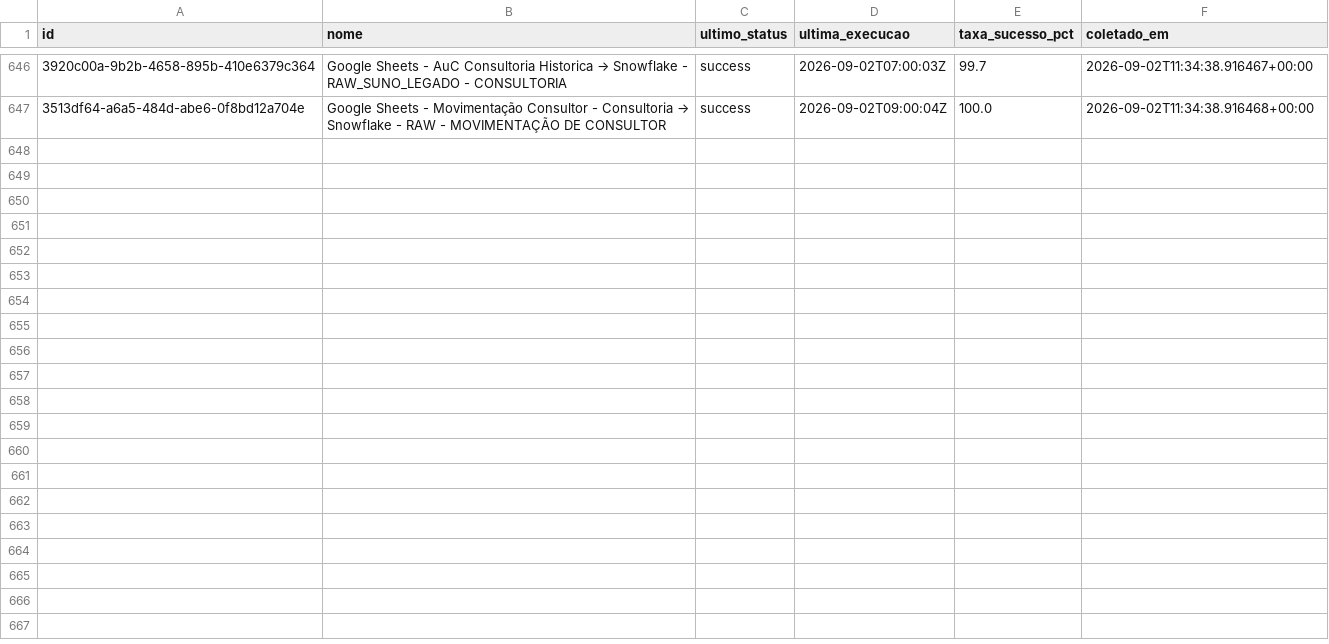
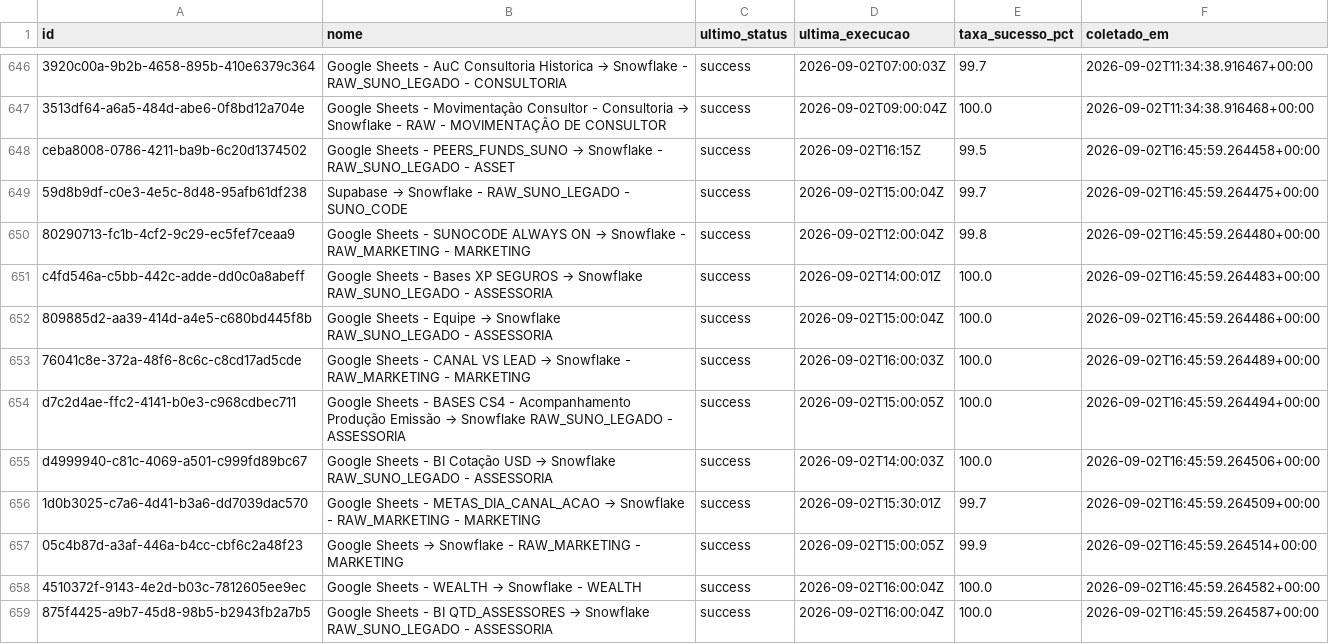
Before and after one commit to ThalesYoshikawaSuno/SunoObservabilidade, a CSV file: data/history_airbyte.csv, drawn as a sheet; only a part is shown, gaps mark what is left out; the diff covers the shown part only; the diff names each change by its address in the sheet, - before the commit and + after, or states it on an @@ line.

```diff
--- a/data/history_airbyte.csv
+++ b/data/history_airbyte.csv
+row 648: ceba8008-0786-4211-ba9b-6c20d1374502 | Google Sheets - PEERS_FUNDS_SUNO → Snowflake - RAW_SUNO_LEGADO - ASSET | success | 2026-09-02T16:15Z | 99.5 | 2026-09-02T16:45:59.264458+00:00
+row 649: 59d8b9df-c0e3-4e5c-8d48-95afb61df238 | Supabase → Snowflake - RAW_SUNO_LEGADO - SUNO_CODE | success | 2026-09-02T15:00:04Z | 99.7 | 2026-09-02T16:45:59.264475+00:00
+row 650: 80290713-fc1b-4cf2-9c29-ec5fef7ceaa9 | Google Sheets - SUNOCODE ALWAYS ON → Snowflake - RAW_MARKETING - MARKETING | success | 2026-09-02T12:00:04Z | 99.8 | 2026-09-02T16:45:59.264480+00:00
+row 651: c4fd546a-c5bb-442c-adde-dd0c0a8abeff | Google Sheets - Bases XP SEGUROS → Snowflake RAW_SUNO_LEGADO - ASSESSORIA | success | 2026-09-02T14:00:01Z | 100.0 | 2026-09-02T16:45:59.264483+00:00
+row 652: 809885d2-aa39-414d-a4e5-c680bd445f8b | Google Sheets - Equipe → Snowflake RAW_SUNO_LEGADO - ASSESSORIA | success | 2026-09-02T15:00:04Z | 100.0 | 2026-09-02T16:45:59.264486+00:00
+row 653: 76041c8e-372a-48f6-8c6c-c8cd17ad5cde | Google Sheets - CANAL VS LEAD → Snowflake - RAW_MARKETING - MARKETING | success | 2026-09-02T16:00:03Z | 100.0 | 2026-09-02T16:45:59.264489+00:00
+row 654: d7c2d4ae-ffc2-4141-b0e3-c968cdbec711 | Google Sheets - BASES CS4 - Acompanhamento Produção Emissão → Snowflake RAW_SUNO_LEGADO - ASSESSORIA | success | 2026-09-02T15:00:05Z | 100.0 | 2026-09-02T16:45:59.264494+00:00
+row 655: d4999940-c81c-4069-a501-c999fd89bc67 | Google Sheets - BI Cotação USD → Snowflake RAW_SUNO_LEGADO - ASSESSORIA | success | 2026-09-02T14:00:03Z | 100.0 | 2026-09-02T16:45:59.264506+00:00
+row 656: 1d0b3025-c7a6-4d41-b3a6-dd7039dac570 | Google Sheets - METAS_DIA_CANAL_ACAO → Snowflake - RAW_MARKETING - MARKETING | success | 2026-09-02T15:30:01Z | 99.7 | 2026-09-02T16:45:59.264509+00:00
+row 657: 05c4b87d-a3af-446a-b4cc-cbf6c2a48f23 | Google Sheets → Snowflake - RAW_MARKETING - MARKETING | success | 2026-09-02T15:00:05Z | 99.9 | 2026-09-02T16:45:59.264514+00:00
+row 658: 4510372f-9143-4e2d-b03c-7812605ee9ec | Google Sheets - WEALTH → Snowflake - WEALTH | success | 2026-09-02T16:00:04Z | 100.0 | 2026-09-02T16:45:59.264582+00:00
+row 659: 875f4425-a9b7-45d8-98b5-b2943fb2a7b5 | Google Sheets - BI QTD_ASSESSORES → Snowflake RAW_SUNO_LEGADO - ASSESSORIA | success | 2026-09-02T16:00:04Z | 100.0 | 2026-09-02T16:45:59.264587+00:00
```
Also changed, not shown: 12 added rows elsewhere in this file, data/airbyte.csv, 1 other file.
